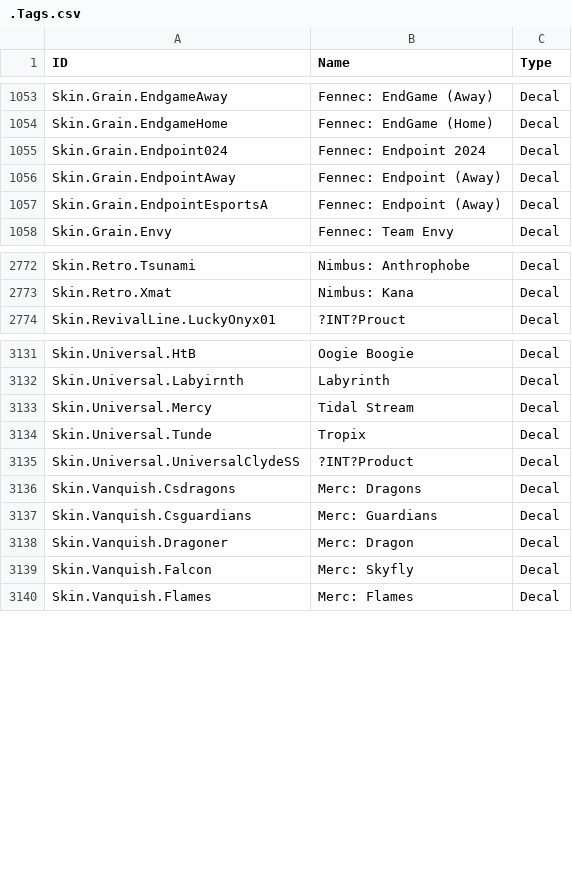
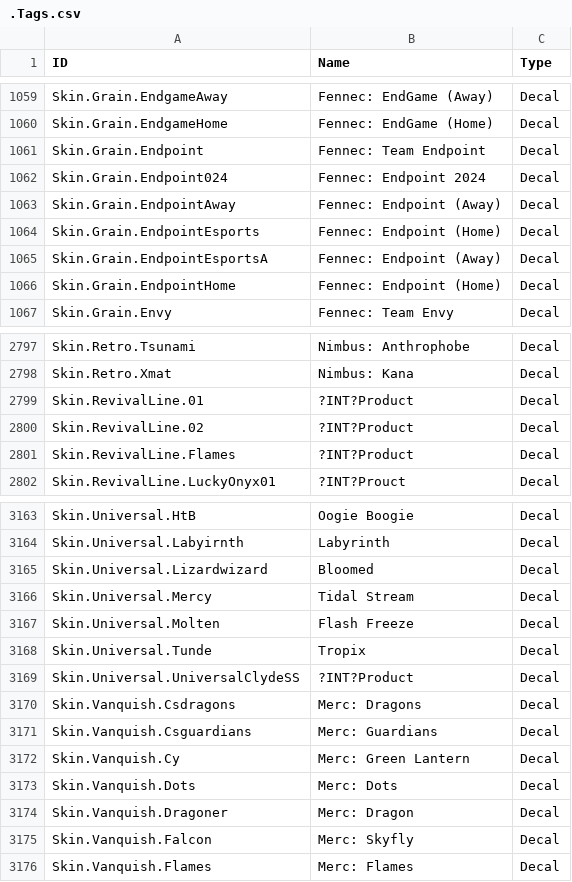
Before and after one commit to SamClubbers/FN-RLProducts, a CSV file: .Tags.csv, drawn as a sheet; only a part is shown, gaps mark what is left out; the diff covers the shown part only.

Commit message:
v42.30

```diff
--- a/.Tags.csv
+++ b/.Tags.csv
@@ -1054,5 +1060,8 @@
 "Skin.Grain.EndgameHome","Fennec: EndGame (Home)","Decal"
+"Skin.Grain.Endpoint","Fennec: Team Endpoint","Decal"
 "Skin.Grain.Endpoint024","Fennec: Endpoint 2024","Decal"
 "Skin.Grain.EndpointAway","Fennec: Endpoint (Away)","Decal"
+"Skin.Grain.EndpointEsports","Fennec: Endpoint (Home)","Decal"
 "Skin.Grain.EndpointEsportsA","Fennec: Endpoint (Away)","Decal"
+"Skin.Grain.EndpointHome","Fennec: Endpoint (Home)","Decal"
 "Skin.Grain.Envy","Fennec: Team Envy","Decal"
@@ -2773,2 +2798,5 @@
 "Skin.Retro.Xmat","Nimbus: Kana","Decal"
+"Skin.RevivalLine.01","?INT?Product","Decal"
+"Skin.RevivalLine.02","?INT?Product","Decal"
+"Skin.RevivalLine.Flames","?INT?Product","Decal"
 "Skin.RevivalLine.LuckyOnyx01","?INT?Prouct","Decal"
@@ -3132,3 +3164,5 @@
 "Skin.Universal.Labyirnth","Labyrinth","Decal"
+"Skin.Universal.Lizardwizard","Bloomed","Decal"
 "Skin.Universal.Mercy","Tidal Stream","Decal"
+"Skin.Universal.Molten","Flash Freeze","Decal"
 "Skin.Universal.Tunde","Tropix","Decal"
@@ -3137,2 +3171,4 @@
 "Skin.Vanquish.Csguardians","Merc: Guardians","Decal"
+"Skin.Vanquish.Cy","Merc: Green Lantern","Decal"
+"Skin.Vanquish.Dots","Merc: Dots","Decal"
 "Skin.Vanquish.Dragoner","Merc: Dragon","Decal"
```
Also changed, not shown: 28 added rows elsewhere in this file.
